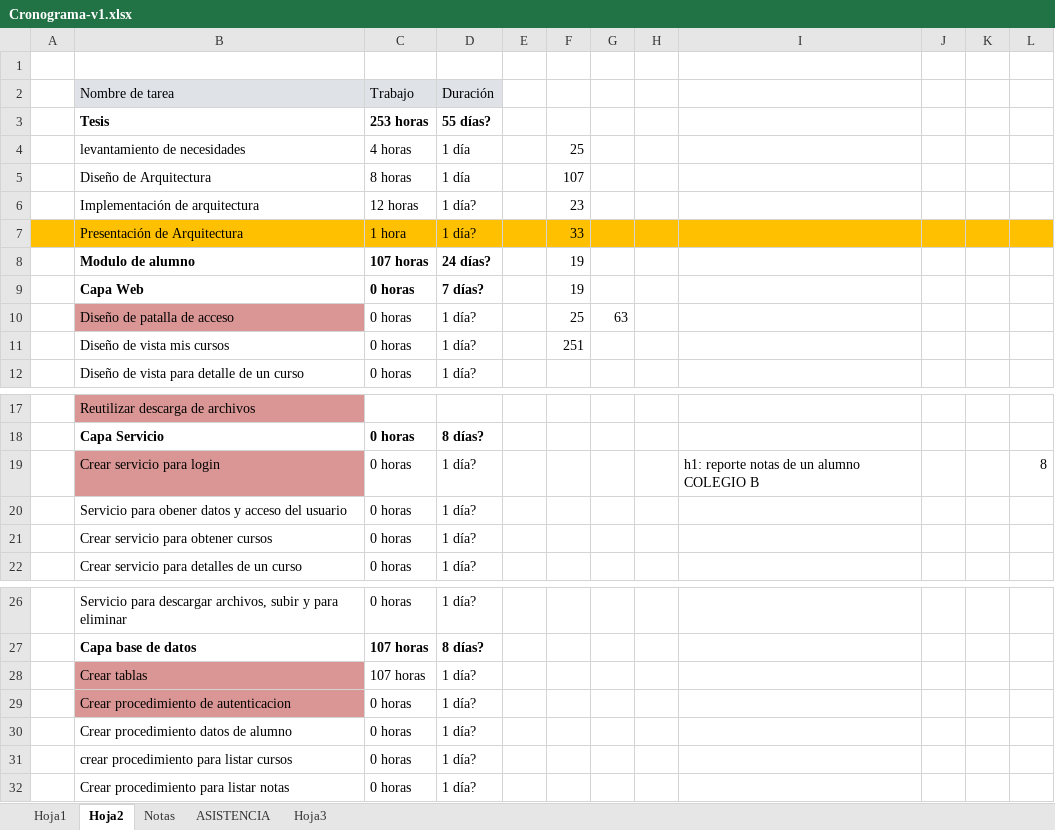
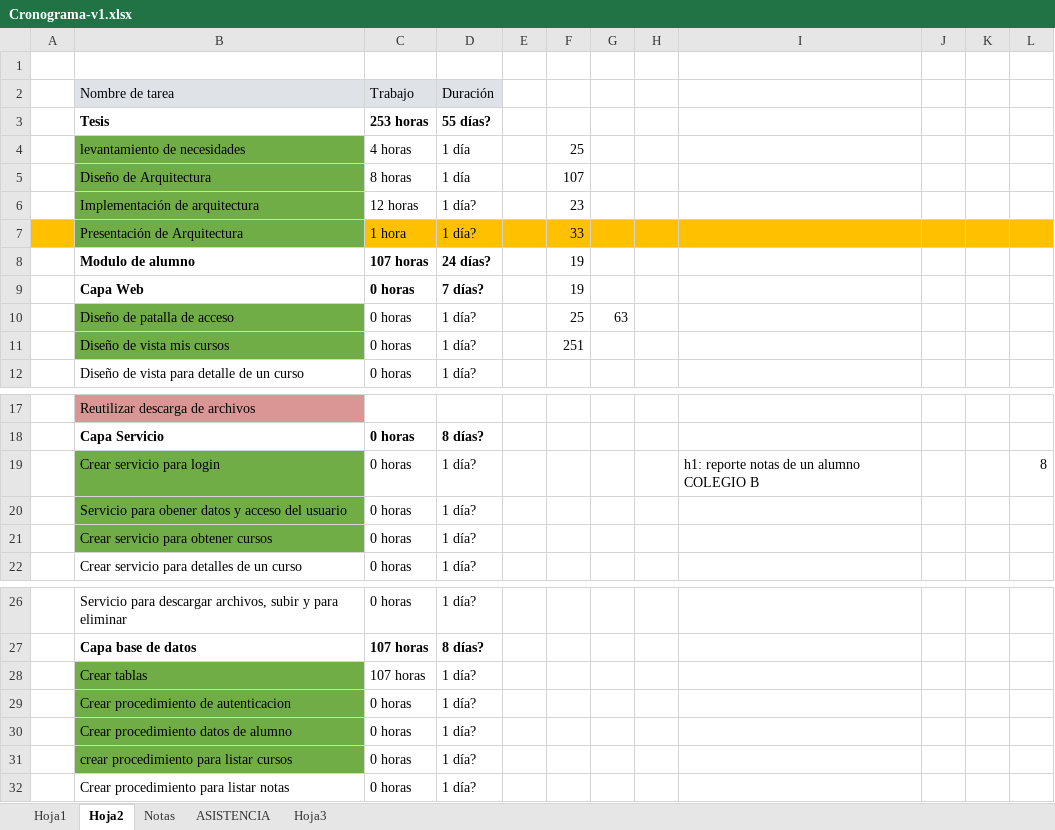
Before and after one commit to badcria2/tesis-colegio, an Excel workbook: documentos/Cronograma-v1.xlsx, sheet Hoja2, drawn as a sheet; only a part is shown, gaps mark what is left out; values as stored, in another font and other column widths than the file's, no borders; the diff names each change by its address in the sheet, - before the commit and + after, or states it on an @@ line.

```diff
--- a/documentos/Cronograma-v1.xlsx (sheet Hoja2)
+++ b/documentos/Cronograma-v1.xlsx (sheet Hoja2)
-B4:B6 fill: none
+B4:B6 fill: #70AD47
-B7 fill: #FFC000
+B7 fill: #70AD47
-B10 fill: #D99694
+B10 fill: #70AD47
-B11 fill: none
+B11 fill: #70AD47
-B19 fill: #D99694
+B19 fill: #70AD47
-B20:B21 fill: none
+B20:B21 fill: #70AD47
-B28:B29 fill: #D99694
+B28:B29 fill: #70AD47
-B30:B31 fill: none
+B30:B31 fill: #70AD47
```
Also changed, not shown: sheet Hoja1, 12 other files.
